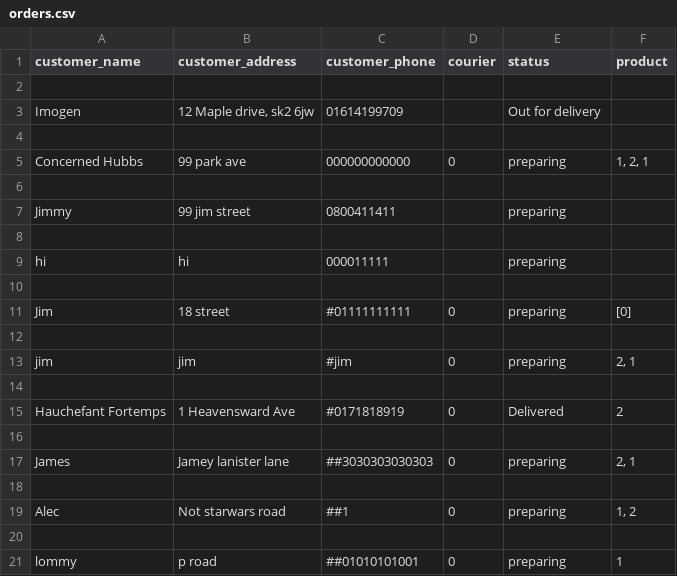
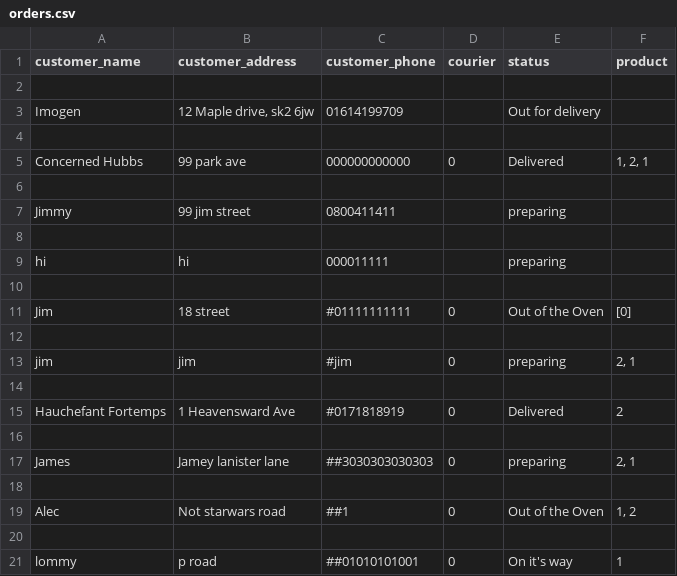
Before and after one commit to Sweetimo/miniproject, a CSV file: orders.csv, drawn as a sheet.

```diff
--- a/orders.csv
+++ b/orders.csv
@@ -4,3 +4,3 @@ Imogen,"12 Maple drive, sk2 6jw",01614199709,,Out for delivery,
 
-Concerned Hubbs,99 park ave,000000000000,0,preparing,"1, 2, 1"
+Concerned Hubbs,99 park ave,000000000000,0,Delivered,"1, 2, 1"
 
@@ -10,3 +10,3 @@ hi,hi,000011111,,preparing,
 
-Jim,18 street,#01111111111,0,preparing,[0]
+Jim,18 street,#01111111111,0,Out of the Oven,[0]
 
@@ -18,4 +18,4 @@ James,Jamey lanister lane,##3030303030303,0,preparing,"2, 1"
 
-Alec,Not starwars road,##1,0,preparing,"1, 2"
+Alec,Not starwars road,##1,0,Out of the Oven,"1, 2"
 
-lommy,p road,##01010101001,0,preparing,1
+lommy,p road,##01010101001,0,On it's way,1
```
Also changed, not shown: 8 other files.
